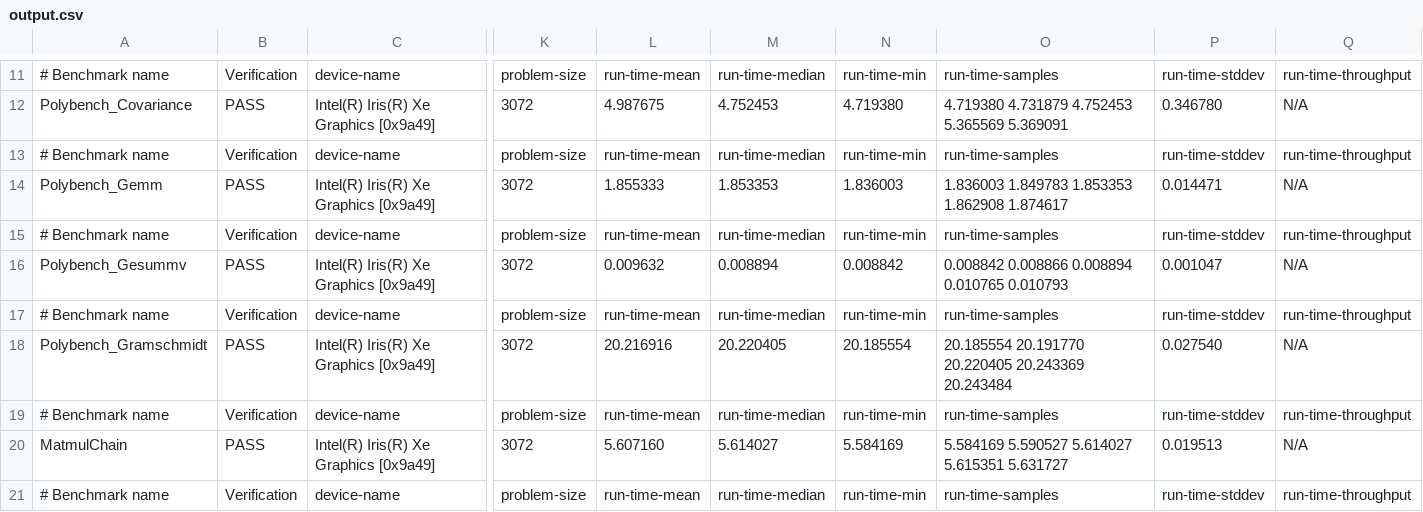
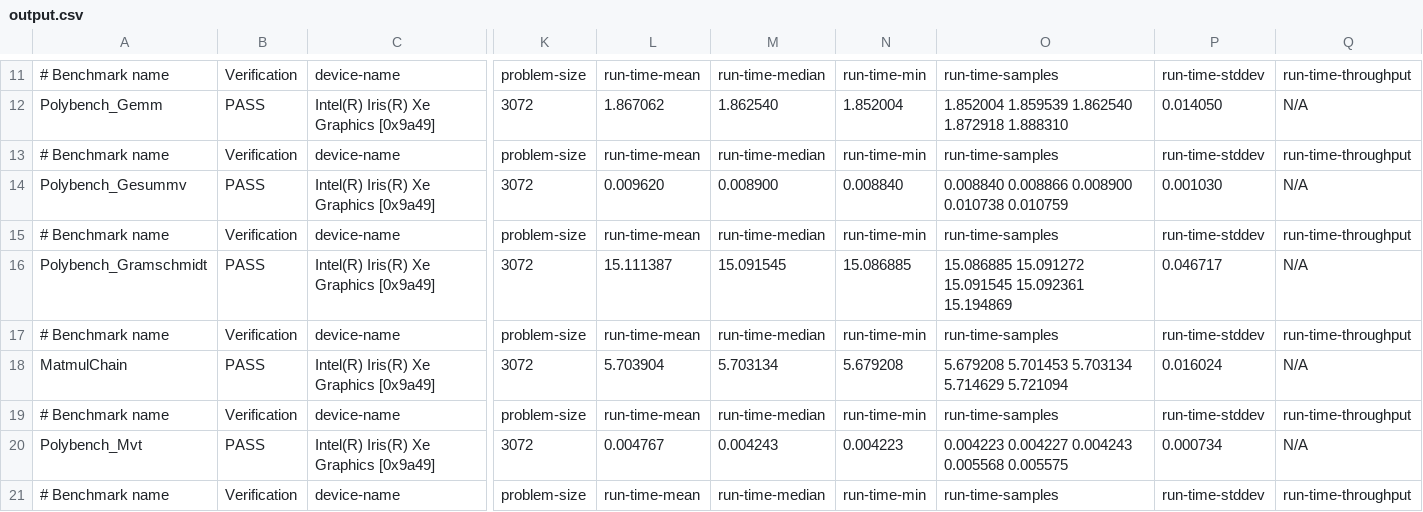
Before and after one commit to whitneywhtsang/sycl-bench, a CSV file: build_cgeist/output.csv, drawn as a sheet; only a part is shown, gaps mark what is left out; the diff covers the shown part only; the diff names each change by its address in the sheet, - before the commit and + after, or states it on an @@ line.

```diff
--- a/build_cgeist/output.csv
+++ b/build_cgeist/output.csv
-A12: Polybench_Covariance
+A12: Polybench_Gemm
-L12: 4.987675
+L12: 1.867062
-M12: 4.752453
+M12: 1.862540
-N12: 4.719380
+N12: 1.852004
-O12: 4.719380 4.731879 4.752453 5.365569 5.369091
+O12: 1.852004 1.859539 1.862540 1.872918 1.888310
-P12: 0.346780
+P12: 0.014050
-A14: Polybench_Gemm
+A14: Polybench_Gesummv
-L14: 1.855333
+L14: 0.009620
-M14: 1.853353
+M14: 0.008900
-N14: 1.836003
+N14: 0.008840
-O14: 1.836003 1.849783 1.853353 1.862908 1.874617
+O14: 0.008840 0.008866 0.008900 0.010738 0.010759
-P14: 0.014471
+P14: 0.001030
-A16: Polybench_Gesummv
+A16: Polybench_Gramschmidt
-L16: 0.009632
+L16: 15.111387
-M16: 0.008894
+M16: 15.091545
-N16: 0.008842
+N16: 15.086885
-O16: 0.008842 0.008866 0.008894 0.010765 0.010793
+O16: 15.086885 15.091272 15.091545 15.092361 15.194869
-P16: 0.001047
+P16: 0.046717
-A18: Polybench_Gramschmidt
+A18: MatmulChain
-L18: 20.216916
+L18: 5.703904
-M18: 20.220405
+M18: 5.703134
-N18: 20.185554
+N18: 5.679208
-O18: 20.185554 20.191770 20.220405 20.243369 20.243484
+O18: 5.679208 5.701453 5.703134 5.714629 5.721094
-P18: 0.027540
+P18: 0.016024
-A20: MatmulChain
+A20: Polybench_Mvt
-L20: 5.607160
+L20: 0.004767
-M20: 5.614027
+M20: 0.004243
-N20: 5.584169
+N20: 0.004223
-O20: 5.584169 5.590527 5.614027 5.615351 5.631727
+O20: 0.004223 0.004227 0.004243 0.005568 0.005575
-P20: 0.019513
+P20: 0.000734
```
Also changed, not shown: 2 removed rows and 38 edited cells elsewhere in this file, 28 other files.
